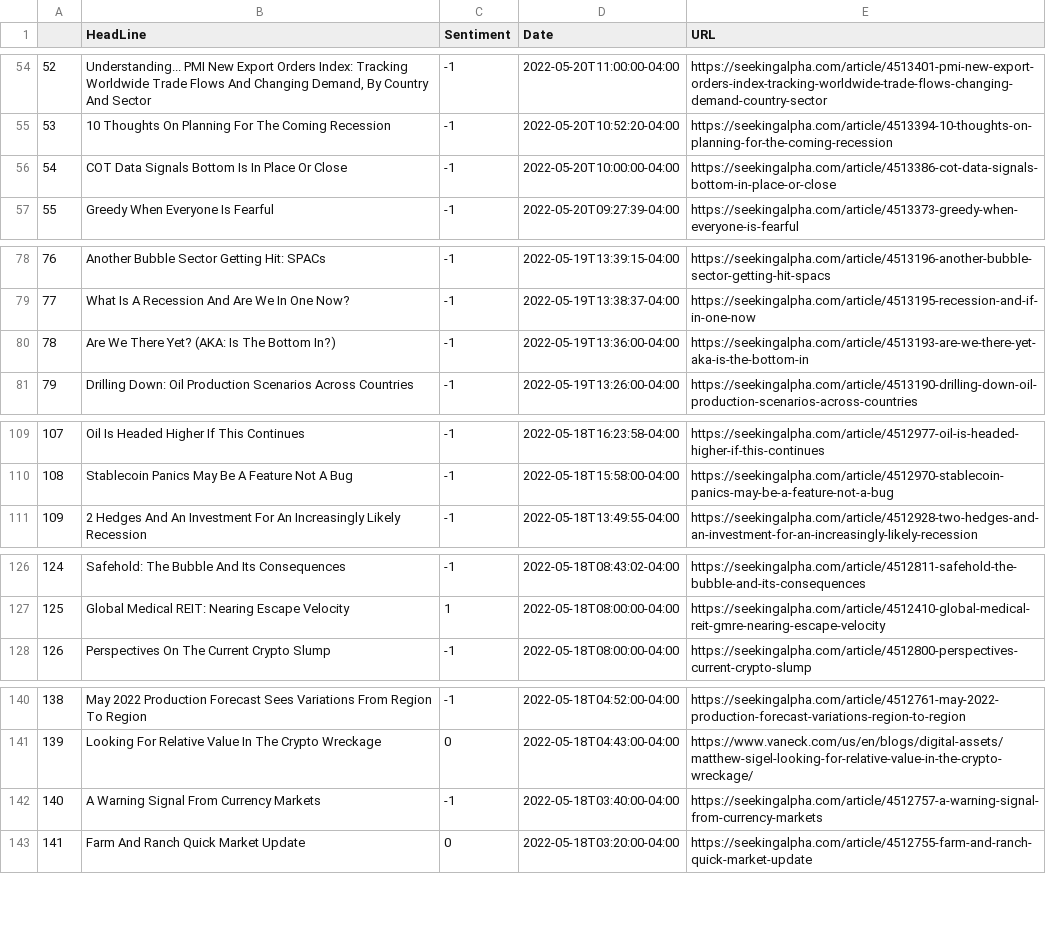
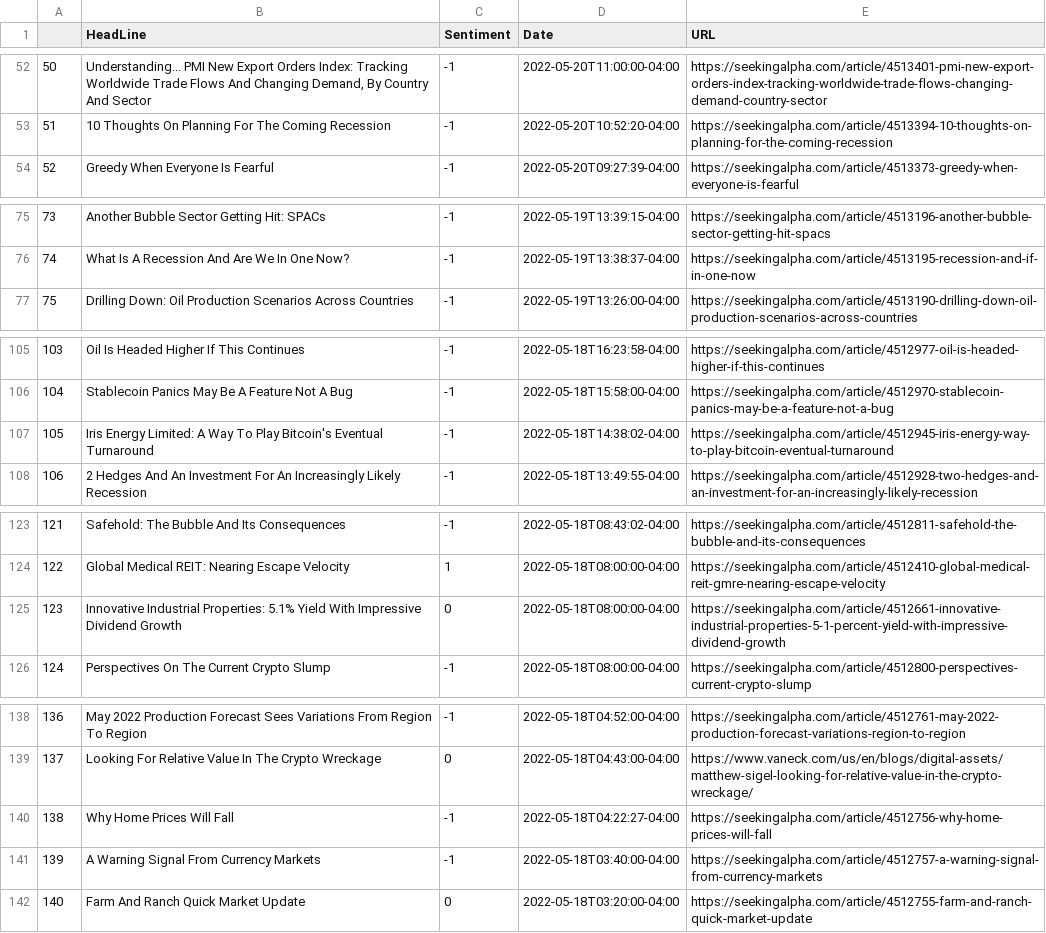
Before and after one commit to itayt23/NewsToGod, a CSV file: Results/BackTesting/Articles Sentiment/articles_sentiment_week_2022-05-20.csv, drawn as a sheet; only a part is shown, gaps mark what is left out; removed rows and columns are numbered as before the commit, all else as after; the diff covers the shown part only; the diff names each change by its address in the sheet, - before the commit and + after, or states it on an @@ line.

```diff
--- a/Results/BackTesting/Articles Sentiment/articles_sentiment_week_2022-05-20.csv
+++ b/Results/BackTesting/Articles Sentiment/articles_sentiment_week_2022-05-20.csv
@@ column A renumbered from row 2 down @@
-row 56: 54 | COT Data Signals Bottom Is In Place Or Close | -1 | 2022-05-20T10:00:00-04:00 | https://seekingalpha.com/article/4513386-cot-data-signals-bottom-in-place-or-close
-row 80: 78 | Are We There Yet? (AKA: Is The Bottom In?) | -1 | 2022-05-19T13:36:00-04:00 | https://seekingalpha.com/article/4513193-are-we-there-yet-aka-is-the-bottom-in
+row 107: 105 | Iris Energy Limited: A Way To Play Bitcoin's Eventual Turnaround | -1 | 2022-05-18T14:38:02-04:00 | https://seekingalpha.com/article/4512945-iris-energy-way-to-play-bitcoin-eventual-turnaround
+row 125: 123 | Innovative Industrial Properties: 5.1% Yield With Impressive Dividend Growth | 0 | 2022-05-18T08:00:00-04:00 | https://seekingalpha.com/article/4512661-innovative-industrial-properties-5-1-percent-yield-with-impressive-dividend-growth
+row 140: 138 | Why Home Prices Will Fall | -1 | 2022-05-18T04:22:27-04:00 | https://seekingalpha.com/article/4512756-why-home-prices-will-fall
```
Also changed, not shown: 5 added rows and 5 removed rows elsewhere in this file, Results/BackTesting/final_sentiment_spy.csv, market_1mo.csv, 8 other files.
